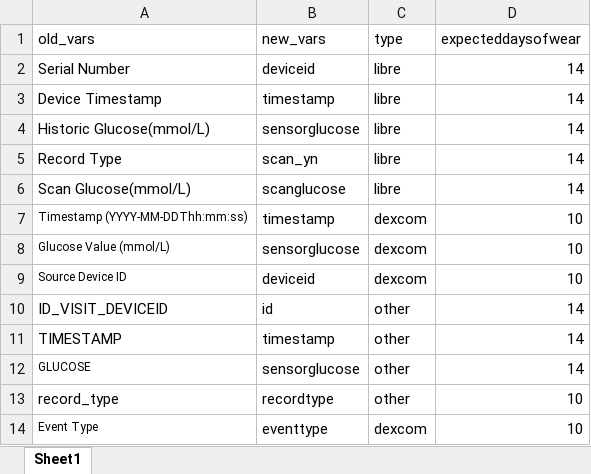
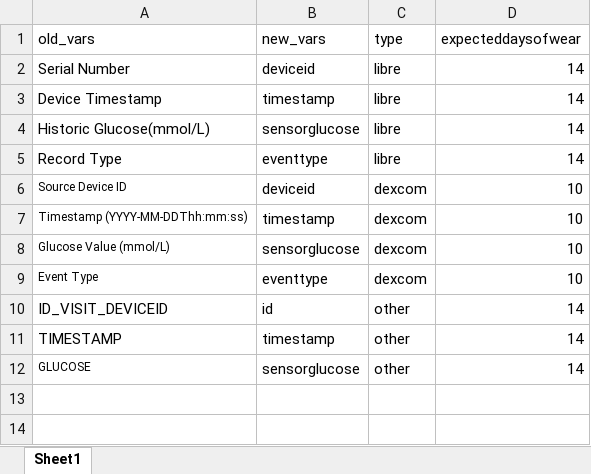
Before and after one commit to alicelouisejane/CGMprocessing, an Excel workbook: inst/extdata/cgmvariable_dictionary.xlsx, sheet Sheet1, drawn as a sheet; values as stored, in another font and other column widths than the file's, no borders; removed rows and columns are numbered as before the commit, all else as after; the diff names each change by its address in the sheet, - before the commit and + after, or states it on an @@ line.

Commit message:
Addition of parmater to cleanCGM function to enable user specified cgm dictionary, otherwise package cgm dictionary is used

```diff
--- a/inst/extdata/cgmvariable_dictionary.xlsx (sheet Sheet1)
+++ b/inst/extdata/cgmvariable_dictionary.xlsx (sheet Sheet1)
-B5 (new_vars): scan_yn
+B5 (new_vars): eventtype
-row 6: Scan Glucose(mmol/L) | scanglucose | libre | 14
@@ row 9 moved to row 6: Source Device ID @@
@@ row 14 moved to row 9: Event Type @@
-row 13: record_type | recordtype | other | 10
```
Also changed, not shown: 6 other files.
